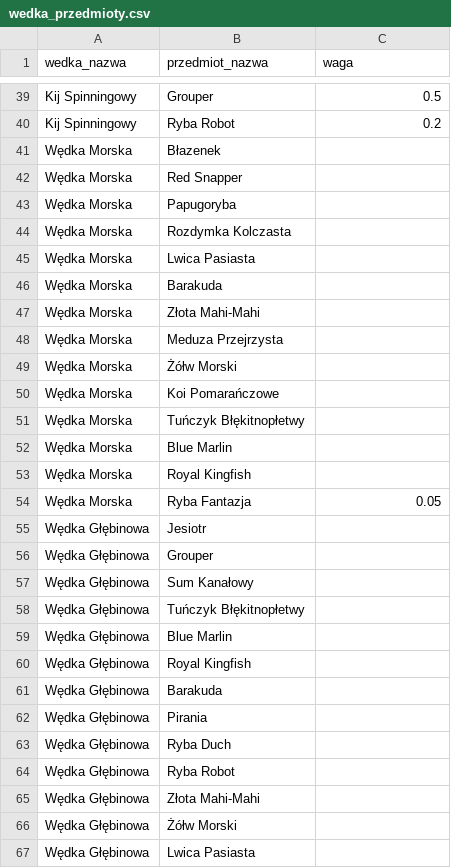
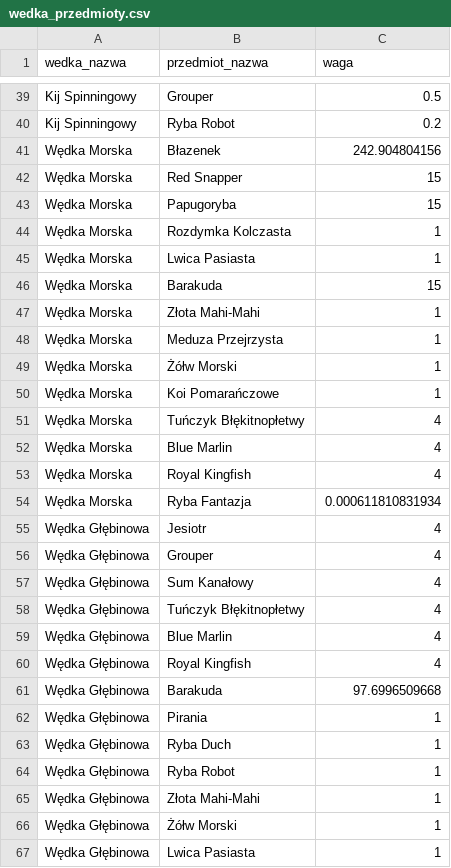
Before and after one commit to KubeKoslaw/MOCNYDROP, a CSV file: database/seed/wedka_przedmioty.csv, drawn as a sheet; only a part is shown, gaps mark what is left out; the diff covers the shown part only.

```diff
--- a/database/seed/wedka_przedmioty.csv
+++ b/database/seed/wedka_przedmioty.csv
@@ -40,28 +40,28 @@ Kij Spinningowy,Grouper,0.5
 Kij Spinningowy,Ryba Robot,0.2
-Wędka Morska,Błazenek,
-Wędka Morska,Red Snapper,
-Wędka Morska,Papugoryba,
-Wędka Morska,Rozdymka Kolczasta,
-Wędka Morska,Lwica Pasiasta,
-Wędka Morska,Barakuda,
-Wędka Morska,Złota Mahi-Mahi,
-Wędka Morska,Meduza Przejrzysta,
-Wędka Morska,Żółw Morski,
-Wędka Morska,Koi Pomarańczowe,
-Wędka Morska,Tuńczyk Błękitnopłetwy,
-Wędka Morska,Blue Marlin,
-Wędka Morska,Royal Kingfish,
-Wędka Morska,Ryba Fantazja,0.05
-Wędka Głębinowa,Jesiotr,
-Wędka Głębinowa,Grouper,
-Wędka Głębinowa,Sum Kanałowy,
-Wędka Głębinowa,Tuńczyk Błękitnopłetwy,
-Wędka Głębinowa,Blue Marlin,
-Wędka Głębinowa,Royal Kingfish,
-Wędka Głębinowa,Barakuda,
-Wędka Głębinowa,Pirania,
-Wędka Głębinowa,Ryba Duch,
-Wędka Głębinowa,Ryba Robot,
-Wędka Głębinowa,Złota Mahi-Mahi,
-Wędka Głębinowa,Żółw Morski,
-Wędka Głębinowa,Lwica Pasiasta,
+Wędka Morska,Błazenek,242.904804156
+Wędka Morska,Red Snapper,15
+Wędka Morska,Papugoryba,15
+Wędka Morska,Rozdymka Kolczasta,1
+Wędka Morska,Lwica Pasiasta,1
+Wędka Morska,Barakuda,15
+Wędka Morska,Złota Mahi-Mahi,1
+Wędka Morska,Meduza Przejrzysta,1
+Wędka Morska,Żółw Morski,1
+Wędka Morska,Koi Pomarańczowe,1
+Wędka Morska,Tuńczyk Błękitnopłetwy,4
+Wędka Morska,Blue Marlin,4
+Wędka Morska,Royal Kingfish,4
+Wędka Morska,Ryba Fantazja,0.000611810831934
+Wędka Głębinowa,Jesiotr,4
+Wędka Głębinowa,Grouper,4
+Wędka Głębinowa,Sum Kanałowy,4
+Wędka Głębinowa,Tuńczyk Błękitnopłetwy,4
+Wędka Głębinowa,Blue Marlin,4
+Wędka Głębinowa,Royal Kingfish,4
+Wędka Głębinowa,Barakuda,97.6996509668
+Wędka Głębinowa,Pirania,1
+Wędka Głębinowa,Ryba Duch,1
+Wędka Głębinowa,Ryba Robot,1
+Wędka Głębinowa,Złota Mahi-Mahi,1
+Wędka Głębinowa,Żółw Morski,1
+Wędka Głębinowa,Lwica Pasiasta,1
```
Also changed, not shown: 39 edited cells elsewhere in this file, database/seed/skrzynki.csv, database/seed/wedki.csv, 42 other files.
